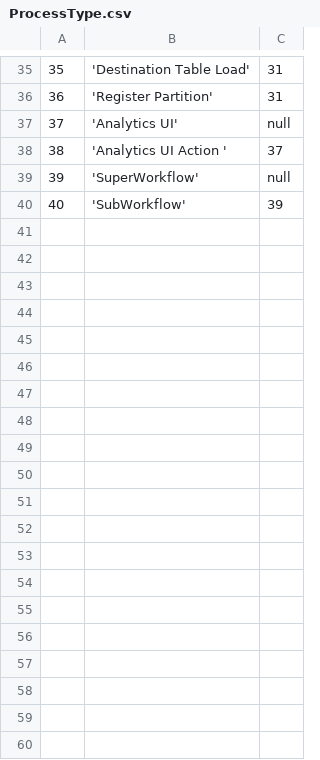
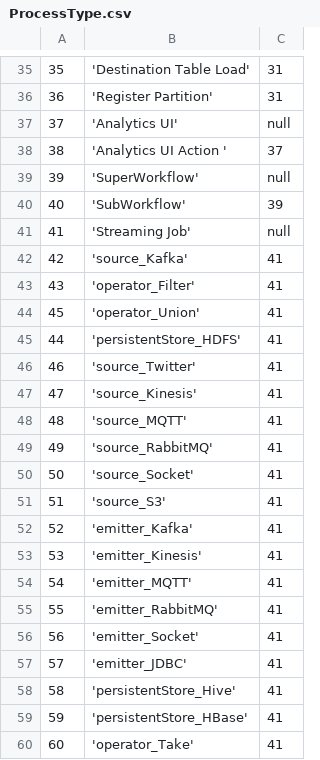
Before and after one commit to WiproOpenSource/openbdre, a CSV file: databases/setup/ProcessType.csv, drawn as a sheet; only a part is shown, gaps mark what is left out; the diff covers the shown part only; the diff names each change by its address in the sheet, - before the commit and + after, or states it on an @@ line.

Commit message:
merged with bdre to stream-grids

```diff
--- a/databases/setup/ProcessType.csv
+++ b/databases/setup/ProcessType.csv
+row 41: 41 | 'Streaming Job' | null
+row 42: 42 | 'source_Kafka' | 41
+row 43: 43 | 'operator_Filter' | 41
+row 44: 45 | 'operator_Union' | 41
+row 45: 44 | 'persistentStore_HDFS' | 41
+row 46: 46 | 'source_Twitter' | 41
+row 47: 47 | 'source_Kinesis' | 41
+row 48: 48 | 'source_MQTT' | 41
+row 49: 49 | 'source_RabbitMQ' | 41
+row 50: 50 | 'source_Socket' | 41
+row 51: 51 | 'source_S3' | 41
+row 52: 52 | 'emitter_Kafka' | 41
+row 53: 53 | 'emitter_Kinesis' | 41
+row 54: 54 | 'emitter_MQTT' | 41
+row 55: 55 | 'emitter_RabbitMQ' | 41
+row 56: 56 | 'emitter_Socket' | 41
+row 57: 57 | 'emitter_JDBC' | 41
+row 58: 58 | 'persistentStore_Hive' | 41
+row 59: 59 | 'persistentStore_HBase' | 41
+row 60: 60 | 'operator_Take' | 41
```
Also changed, not shown: 16 added rows elsewhere in this file, 1 other file.
